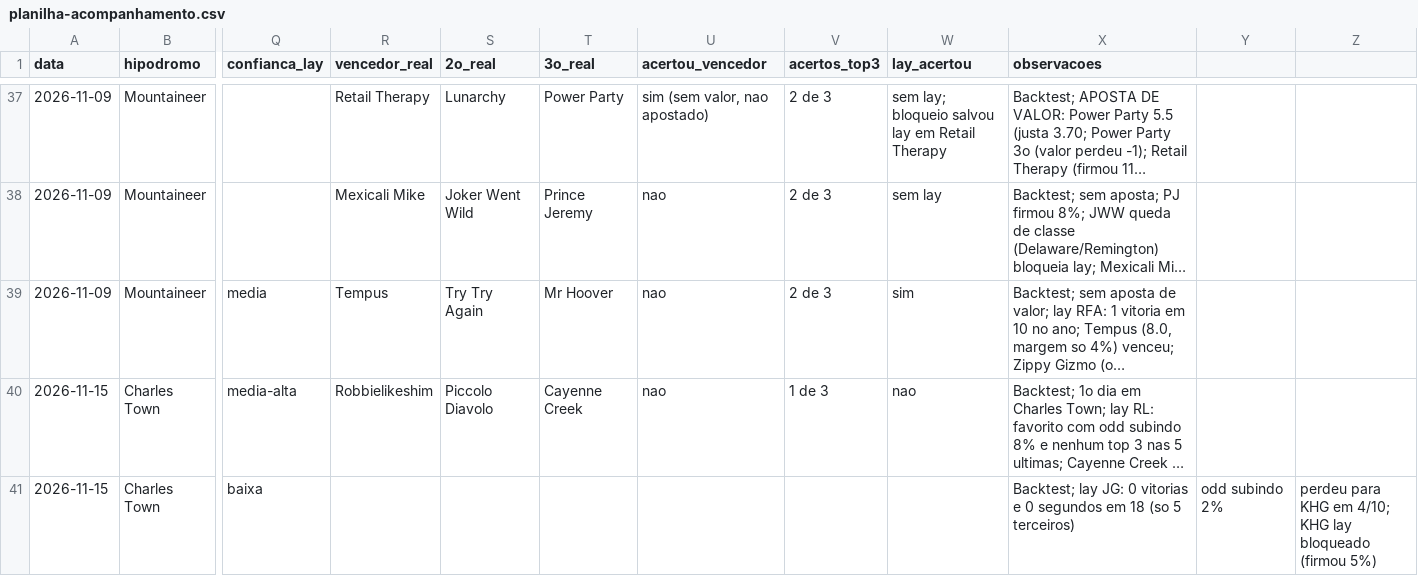
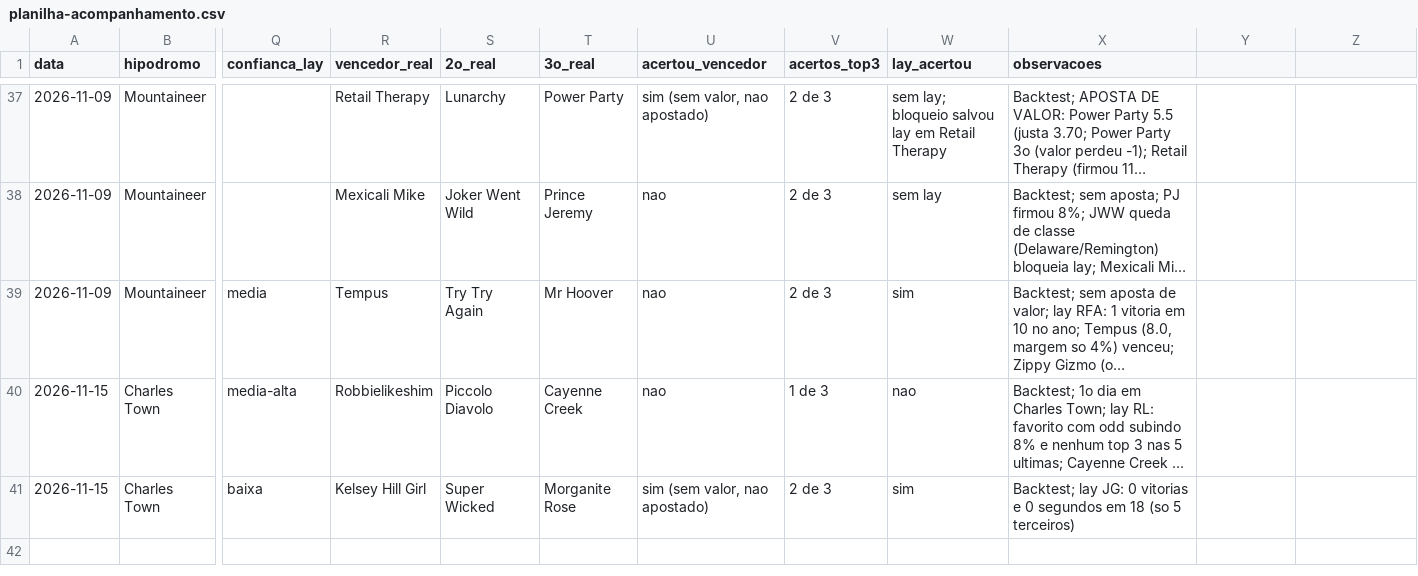
Before and after one commit to vidadeinvestidoresportivo/Analista-Cavalos-2, a CSV file: analista/planilha-acompanhamento.csv, drawn as a sheet; only a part is shown, gaps mark what is left out; long unchanged cells end in …; the diff names each change by its address in the sheet, - before the commit and + after, or states it on an @@ line.

```diff
--- a/analista/planilha-acompanhamento.csv
+++ b/analista/planilha-acompanhamento.csv
-R41 (vencedor_real): (empty)
+R41 (vencedor_real): Kelsey Hill Girl
-S41 (2o_real): (empty)
+S41 (2o_real): Super Wicked
-T41 (3o_real): (empty)
+T41 (3o_real): Morganite Rose
-U41 (acertou_vencedor): (empty)
+U41 (acertou_vencedor): sim (sem valor, nao apostado)
-V41 (acertos_top3): (empty)
+V41 (acertos_top3): 2 de 3
-W41 (lay_acertou): (empty)
+W41 (lay_acertou): sim
-Y41: odd subindo 2%
+Y41: (empty)
-Z41: perdeu para KHG em 4/10; KHG lay bloqueado (firmou 5%)
+Z41: (empty)
```
